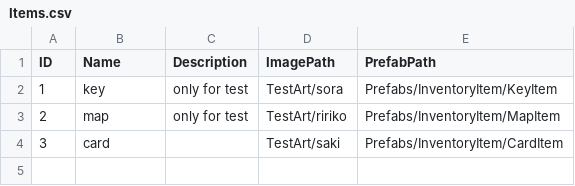
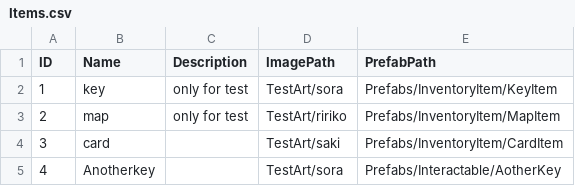
Before and after one commit to XDIOEZ/ThereIsNoBug, a CSV file: Assets/Resources/Items.csv, drawn as a sheet; the diff names each change by its address in the sheet, - before the commit and + after, or states it on an @@ line.

```diff
--- a/Assets/Resources/Items.csv
+++ b/Assets/Resources/Items.csv
+row 5: 4 | Anotherkey |  | TestArt/sora | Prefabs/Interactable/AotherKey
```
Also changed, not shown: 16 other files.
